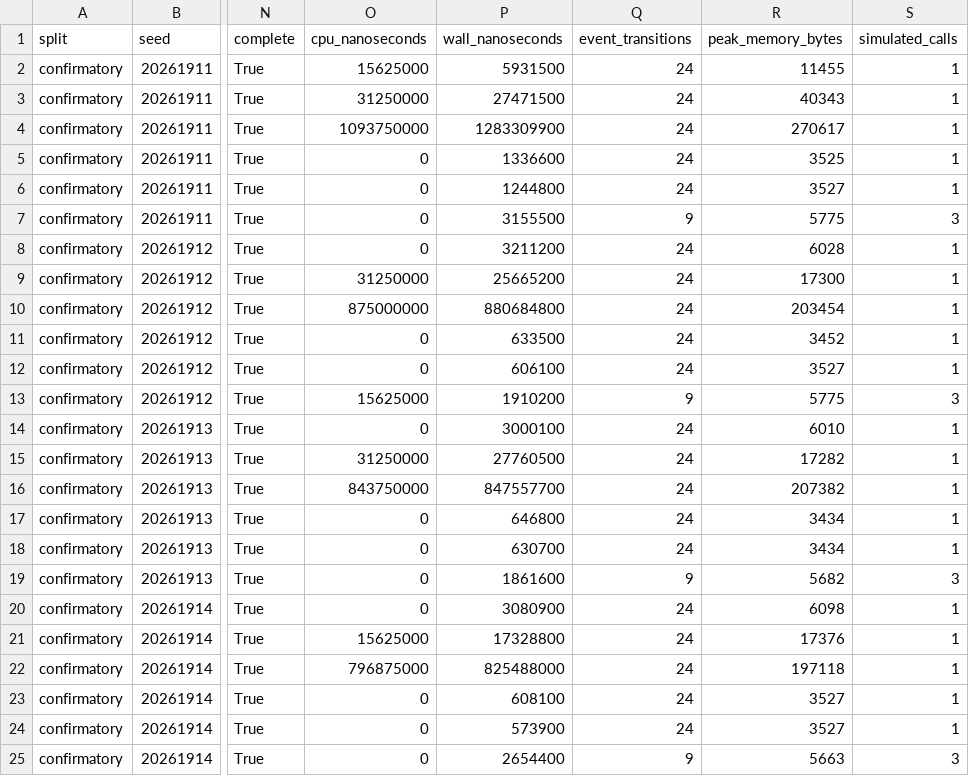
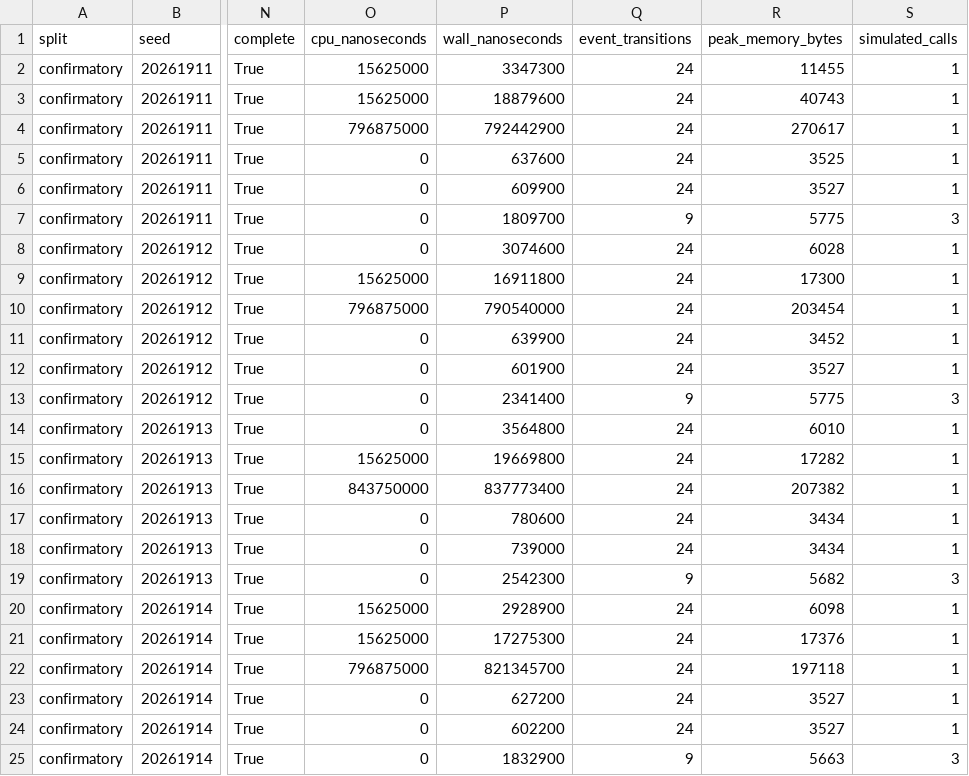
Before and after one commit to crakashp2905-hub/memory-fabric, a CSV file: research/results/cdm/offline-qualification/architecture-superiority-r5v3-confirmatory/cases.csv, drawn as a sheet; only a part is shown, gaps mark what is left out; the diff covers the shown part only; the diff names each change by its address in the sheet, - before the commit and + after, or states it on an @@ line.

```diff
--- a/research/results/cdm/offline-qualification/architecture-superiority-r5v3-confirmatory/cases.csv
+++ b/research/results/cdm/offline-qualification/architecture-superiority-r5v3-confirmatory/cases.csv
-P2 (wall_nanoseconds): 5931500
+P2 (wall_nanoseconds): 3347300
-O3 (cpu_nanoseconds): 31250000
+O3 (cpu_nanoseconds): 15625000
-P3 (wall_nanoseconds): 27471500
+P3 (wall_nanoseconds): 18879600
-R3 (peak_memory_bytes): 40343
+R3 (peak_memory_bytes): 40743
-O4 (cpu_nanoseconds): 1093750000
+O4 (cpu_nanoseconds): 796875000
-P4 (wall_nanoseconds): 1283309900
+P4 (wall_nanoseconds): 792442900
-P5 (wall_nanoseconds): 1336600
+P5 (wall_nanoseconds): 637600
-P6 (wall_nanoseconds): 1244800
+P6 (wall_nanoseconds): 609900
-P7 (wall_nanoseconds): 3155500
+P7 (wall_nanoseconds): 1809700
-P8 (wall_nanoseconds): 3211200
+P8 (wall_nanoseconds): 3074600
-O9 (cpu_nanoseconds): 31250000
+O9 (cpu_nanoseconds): 15625000
-P9 (wall_nanoseconds): 25665200
+P9 (wall_nanoseconds): 16911800
-O10 (cpu_nanoseconds): 875000000
+O10 (cpu_nanoseconds): 796875000
-P10 (wall_nanoseconds): 880684800
+P10 (wall_nanoseconds): 790540000
-P11 (wall_nanoseconds): 633500
+P11 (wall_nanoseconds): 639900
-P12 (wall_nanoseconds): 606100
+P12 (wall_nanoseconds): 601900
-O13 (cpu_nanoseconds): 15625000
+O13 (cpu_nanoseconds): 0
-P13 (wall_nanoseconds): 1910200
+P13 (wall_nanoseconds): 2341400
-P14 (wall_nanoseconds): 3000100
+P14 (wall_nanoseconds): 3564800
-O15 (cpu_nanoseconds): 31250000
+O15 (cpu_nanoseconds): 15625000
-P15 (wall_nanoseconds): 27760500
+P15 (wall_nanoseconds): 19669800
-P16 (wall_nanoseconds): 847557700
+P16 (wall_nanoseconds): 837773400
-P17 (wall_nanoseconds): 646800
+P17 (wall_nanoseconds): 780600
-P18 (wall_nanoseconds): 630700
+P18 (wall_nanoseconds): 739000
-P19 (wall_nanoseconds): 1861600
+P19 (wall_nanoseconds): 2542300
-O20 (cpu_nanoseconds): 0
+O20 (cpu_nanoseconds): 15625000
-P20 (wall_nanoseconds): 3080900
+P20 (wall_nanoseconds): 2928900
-P21 (wall_nanoseconds): 17328800
+P21 (wall_nanoseconds): 17275300
-P22 (wall_nanoseconds): 825488000
+P22 (wall_nanoseconds): 821345700
-P23 (wall_nanoseconds): 608100
+P23 (wall_nanoseconds): 627200
-P24 (wall_nanoseconds): 573900
+P24 (wall_nanoseconds): 602200
-P25 (wall_nanoseconds): 2654400
+P25 (wall_nanoseconds): 1832900
```
Also changed, not shown: 123 edited cells elsewhere in this file, research/results/cdm/offline-qualification/architecture-superiority-r5v3-development/cases.csv, research/results/cdm/offline-qualification/attribution-benchmark-r8/cases.csv, 23 other files.
